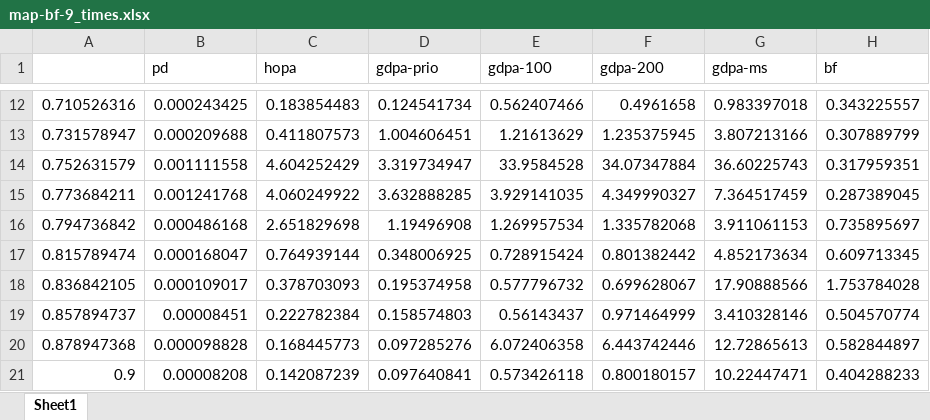
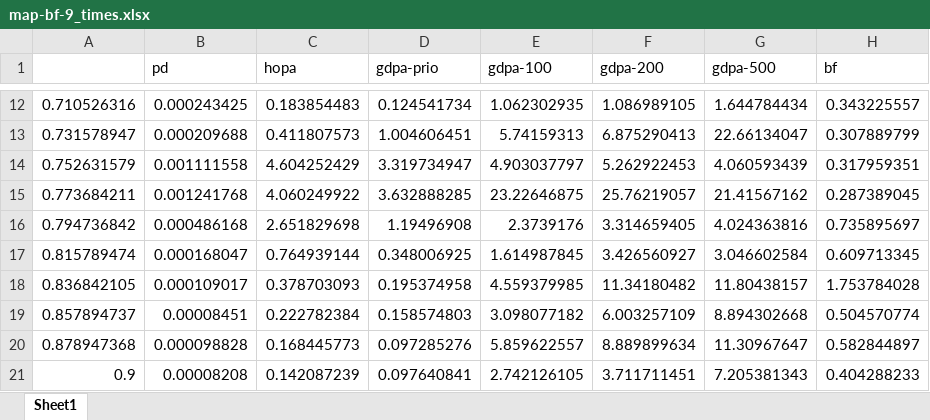
Before and after one commit to rivasjm/gradrts, an Excel workbook: workspace/framework_paper/map-bf/map-bf-9/map-bf-9_times.xlsx, sheet Sheet1, drawn as a sheet; only a part is shown, gaps mark what is left out; values as stored, in another font and other column widths than the file's, no borders; the diff covers the shown part only; the diff names each change by its address in the sheet, - before the commit and + after, or states it on an @@ line.

Commit message:
update map-bf results: bounded multi-start gdpa-100/200/500 (453/500 vs bf 459)

```diff
--- a/workspace/framework_paper/map-bf/map-bf-9/map-bf-9_times.xlsx (sheet Sheet1)
+++ b/workspace/framework_paper/map-bf/map-bf-9/map-bf-9_times.xlsx (sheet Sheet1)
-G1: gdpa-ms
+G1: gdpa-500
-E12 (gdpa-100): 0.562407466
+E12 (gdpa-100): 1.062302935
-F12 (gdpa-200): 0.4961658
+F12 (gdpa-200): 1.086989105
-G12 (gdpa-500): 0.983397018
+G12 (gdpa-500): 1.644784434
-E13 (gdpa-100): 1.21613629
+E13 (gdpa-100): 5.74159313
-F13 (gdpa-200): 1.235375945
+F13 (gdpa-200): 6.875290413
-G13 (gdpa-500): 3.807213166
+G13 (gdpa-500): 22.66134047
-E14 (gdpa-100): 33.9584528
+E14 (gdpa-100): 4.903037797
-F14 (gdpa-200): 34.07347884
+F14 (gdpa-200): 5.262922453
-G14 (gdpa-500): 36.60225743
+G14 (gdpa-500): 4.060593439
-E15 (gdpa-100): 3.929141035
+E15 (gdpa-100): 23.22646875
-F15 (gdpa-200): 4.349990327
+F15 (gdpa-200): 25.76219057
-G15 (gdpa-500): 7.364517459
+G15 (gdpa-500): 21.41567162
-E16 (gdpa-100): 1.269957534
+E16 (gdpa-100): 2.3739176
-F16 (gdpa-200): 1.335782068
+F16 (gdpa-200): 3.314659405
-G16 (gdpa-500): 3.911061153
+G16 (gdpa-500): 4.024363816
-E17 (gdpa-100): 0.728915424
+E17 (gdpa-100): 1.614987845
-F17 (gdpa-200): 0.801382442
+F17 (gdpa-200): 3.426560927
-G17 (gdpa-500): 4.852173634
+G17 (gdpa-500): 3.046602584
-E18 (gdpa-100): 0.577796732
+E18 (gdpa-100): 4.559379985
-F18 (gdpa-200): 0.699628067
+F18 (gdpa-200): 11.34180482
-G18 (gdpa-500): 17.90888566
+G18 (gdpa-500): 11.80438157
-E19 (gdpa-100): 0.56143437
+E19 (gdpa-100): 3.098077182
-F19 (gdpa-200): 0.971464999
+F19 (gdpa-200): 6.003257109
-G19 (gdpa-500): 3.410328146
+G19 (gdpa-500): 8.894302668
-E20 (gdpa-100): 6.072406358
+E20 (gdpa-100): 5.859622557
-F20 (gdpa-200): 6.443742446
+F20 (gdpa-200): 8.889899634
-G20 (gdpa-500): 12.72865613
+G20 (gdpa-500): 11.30967647
-E21 (gdpa-100): 0.573426118
+E21 (gdpa-100): 2.742126105
-F21 (gdpa-200): 0.800180157
+F21 (gdpa-200): 3.711711451
-G21 (gdpa-500): 10.22447471
+G21 (gdpa-500): 7.205381343
```
Also changed, not shown: 30 edited cells elsewhere in this sheet, workspace/framework_paper/map-bf/map-bf-9/map-bf-9_schedulables.xlsx, workspace/framework_paper/map-bf/map-bf-9/map-bf-9_times_success.xlsx, 3 other files.
